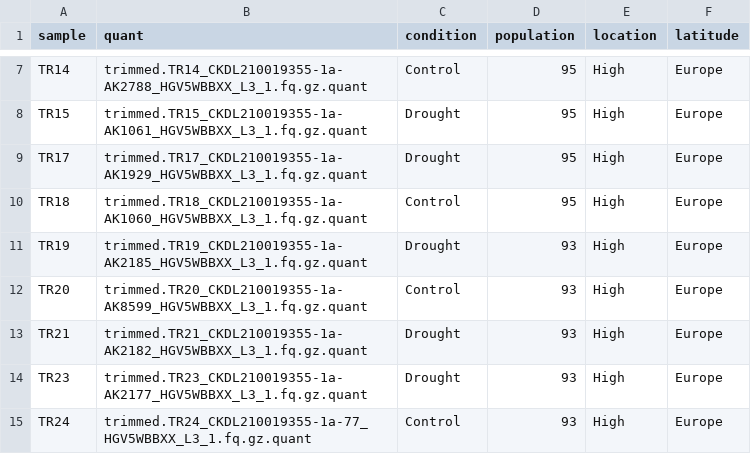
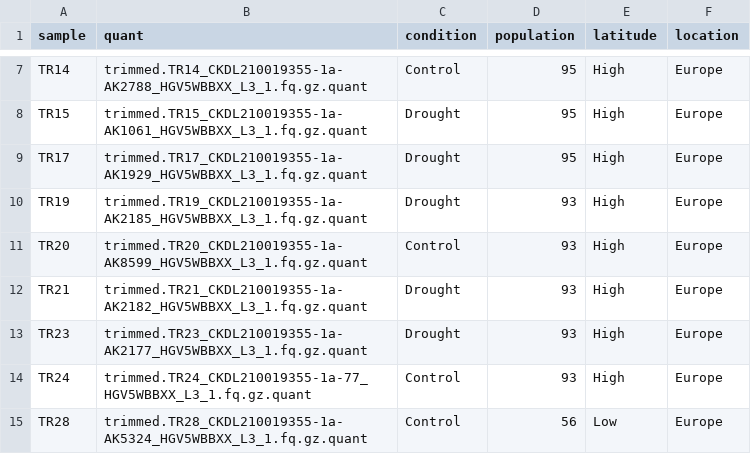
Before and after one commit to mjfos2r/clover_project, a CSV file: samples.csv, drawn as a sheet; only a part is shown, gaps mark what is left out; the shorter side is filled out with more unchanged rows; the diff covers the shown part only.

```diff
--- a/samples.csv
+++ b/samples.csv
@@ -1 +1 @@
-sample,quant,condition,population,location,latitude
+sample,quant,condition,population,latitude,location
@@ -9,3 +9,2 @@ TR15,trimmed.TR15_CKDL210019355-1a-AK1061_HGV5WBBXX_L3_1.fq.gz.quant,Drought,95,
 TR17,trimmed.TR17_CKDL210019355-1a-AK1929_HGV5WBBXX_L3_1.fq.gz.quant,Drought,95,High,Europe
-TR18,trimmed.TR18_CKDL210019355-1a-AK1060_HGV5WBBXX_L3_1.fq.gz.quant,Control,95,High,Europe
 TR19,trimmed.TR19_CKDL210019355-1a-AK2185_HGV5WBBXX_L3_1.fq.gz.quant,Drought,93,High,Europe
```
Also changed, not shown: 7 removed rows and 1 edited cell elsewhere in this file, 3 other files.
